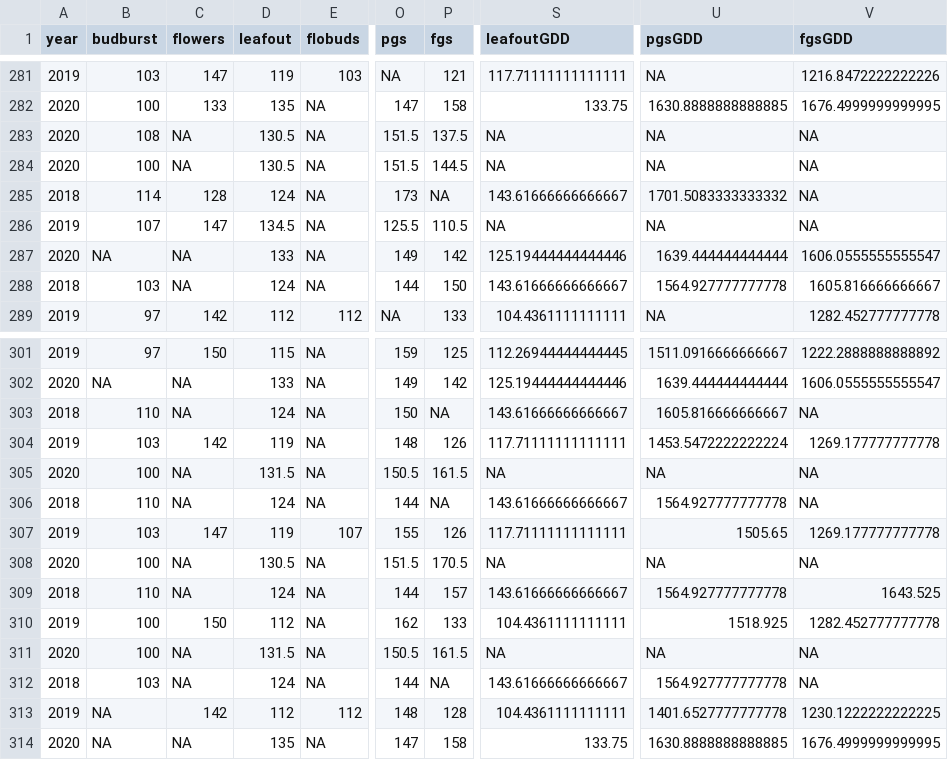
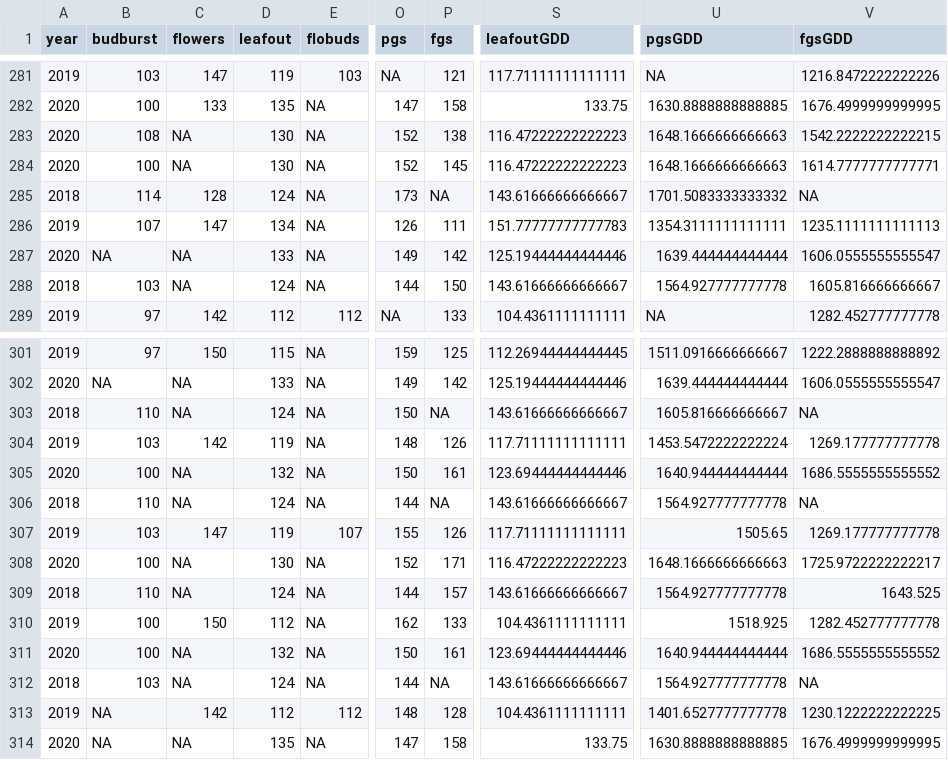
Before and after one commit to christophe-rd/wildchrokie, a CSV file: analyses/output/empiricalDataNORing.csv, drawn as a sheet; only a part is shown, gaps mark what is left out; the diff covers the shown part only; the diff names each change by its address in the sheet, - before the commit and + after, or states it on an @@ line.

```diff
--- a/analyses/output/empiricalDataNORing.csv
+++ b/analyses/output/empiricalDataNORing.csv
-D283:D284 (leafout): 130.5
+D283:D284 (leafout): 130
-O283:O284 (pgs): 151.5
+O283:O284 (pgs): 152
-P283 (fgs): 137.5
+P283 (fgs): 138
-S283:S284 (leafoutGDD): NA
+S283:S284 (leafoutGDD): 116.47222222222223
-U283:U284 (pgsGDD): NA
+U283:U284 (pgsGDD): 1648.1666666666663
-V283 (fgsGDD): NA
+V283 (fgsGDD): 1542.2222222222215
-P284 (fgs): 144.5
+P284 (fgs): 145
-V284 (fgsGDD): NA
+V284 (fgsGDD): 1614.7777777777771
-D286 (leafout): 134.5
+D286 (leafout): 134
-O286 (pgs): 125.5
+O286 (pgs): 126
-P286 (fgs): 110.5
+P286 (fgs): 111
-S286 (leafoutGDD): NA
+S286 (leafoutGDD): 151.77777777777783
-U286 (pgsGDD): NA
+U286 (pgsGDD): 1354.3111111111111
-V286 (fgsGDD): NA
+V286 (fgsGDD): 1235.1111111111113
-D305 (leafout): 131.5
+D305 (leafout): 132
-O305 (pgs): 150.5
+O305 (pgs): 150
-P305 (fgs): 161.5
+P305 (fgs): 161
-S305 (leafoutGDD): NA
+S305 (leafoutGDD): 123.69444444444446
-U305 (pgsGDD): NA
+U305 (pgsGDD): 1640.944444444444
-V305 (fgsGDD): NA
+V305 (fgsGDD): 1686.5555555555552
-D308 (leafout): 130.5
+D308 (leafout): 130
-O308 (pgs): 151.5
+O308 (pgs): 152
-P308 (fgs): 170.5
+P308 (fgs): 171
-S308 (leafoutGDD): NA
+S308 (leafoutGDD): 116.47222222222223
-U308 (pgsGDD): NA
+U308 (pgsGDD): 1648.1666666666663
-V308 (fgsGDD): NA
+V308 (fgsGDD): 1725.9722222222217
-D311 (leafout): 131.5
+D311 (leafout): 132
-O311 (pgs): 150.5
+O311 (pgs): 150
-P311 (fgs): 161.5
+P311 (fgs): 161
-S311 (leafoutGDD): NA
+S311 (leafoutGDD): 123.69444444444446
-U311 (pgsGDD): NA
+U311 (pgsGDD): 1640.944444444444
-V311 (fgsGDD): NA
+V311 (fgsGDD): 1686.5555555555552
```
Also changed, not shown: 60 edited cells elsewhere in this file, analyses/output/empiricalDataMAIN.csv, 9 other files.
